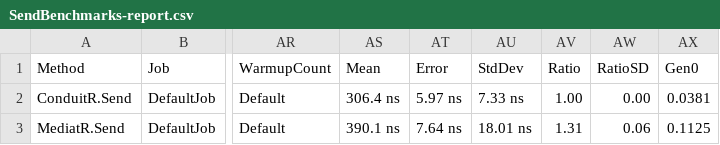
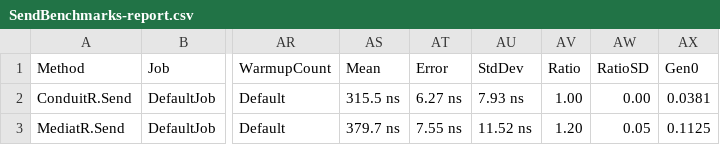
Before and after one commit to rezabazargan/ConduitR, a CSV file: BenchmarkDotNet.Artifacts/results/SendBenchmarks-report.csv, drawn as a sheet; only a part is shown, gaps mark what is left out; the diff names each change by its address in the sheet, - before the commit and + after, or states it on an @@ line.

```diff
--- a/BenchmarkDotNet.Artifacts/results/SendBenchmarks-report.csv
+++ b/BenchmarkDotNet.Artifacts/results/SendBenchmarks-report.csv
-AS2 (Mean): 306.4 ns
+AS2 (Mean): 315.5 ns
-AT2 (Error): 5.97 ns
+AT2 (Error): 6.27 ns
-AU2 (StdDev): 7.33 ns
+AU2 (StdDev): 7.93 ns
-AS3 (Mean): 390.1 ns
+AS3 (Mean): 379.7 ns
-AT3 (Error): 7.64 ns
+AT3 (Error): 7.55 ns
-AU3 (StdDev): 18.01 ns
+AU3 (StdDev): 11.52 ns
-AV3 (Ratio): 1.31
+AV3 (Ratio): 1.20
-AW3 (RatioSD): 0.06
+AW3 (RatioSD): 0.05
```
Also changed, not shown: BenchmarkDotNet.Artifacts/results/PublishBenchmarks-report.csv, BenchmarkDotNet.Artifacts/results/PublishHandlerCountsBenchmarks-report.csv, 50 other files.
